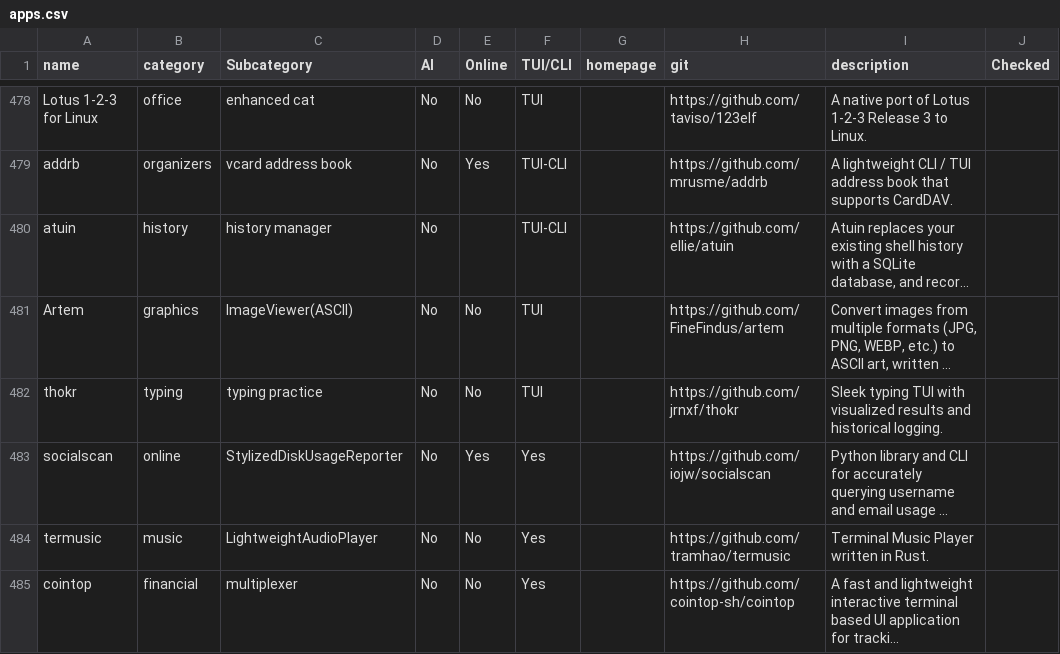
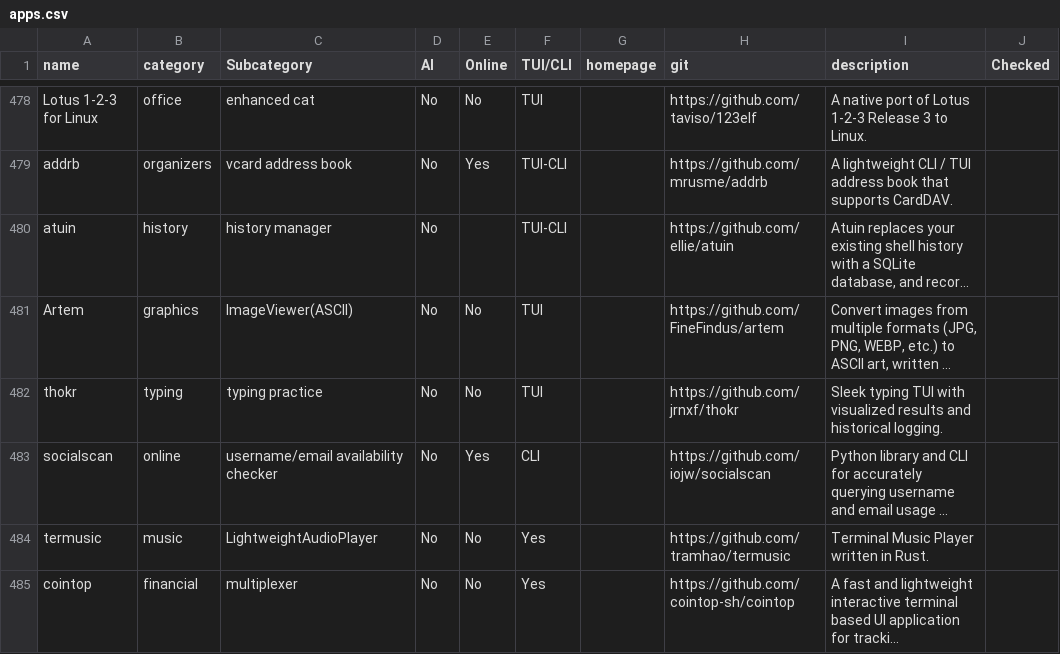
Before and after one commit to yaaseminyavuz/awesome-cli-apps-in-a-csv, a CSV file: apps.csv, drawn as a sheet; only a part is shown, gaps mark what is left out; long unchanged cells end in …; the diff names each change by its address in the sheet, - before the commit and + after, or states it on an @@ line.

Commit message:
Auto-update: updated AI, Online, TUI/CLI, Subcategory for 'socialscan'

```diff
--- a/apps.csv
+++ b/apps.csv
-C483 (Subcategory): StylizedDiskUsageReporter
+C483 (Subcategory): username/email availability checker
-F483 (TUI/CLI): Yes
+F483 (TUI/CLI): CLI
```
